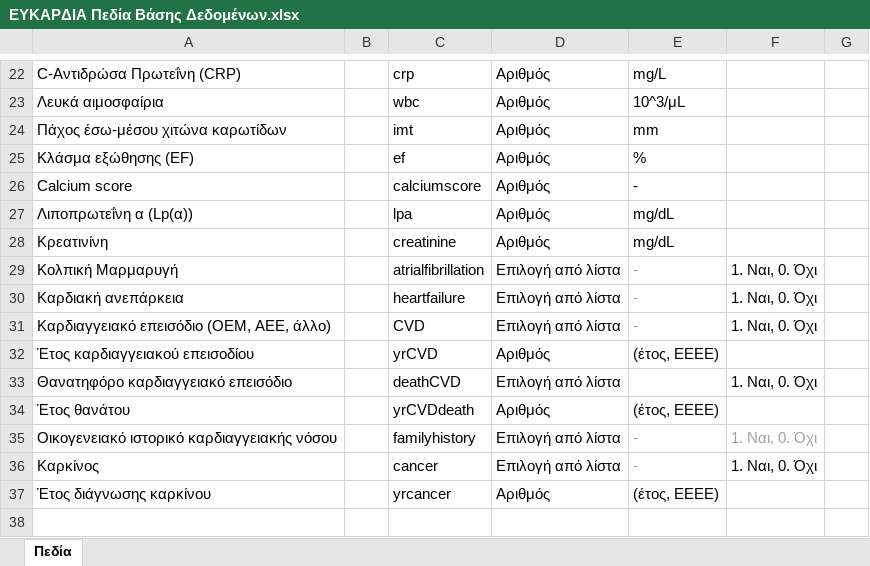
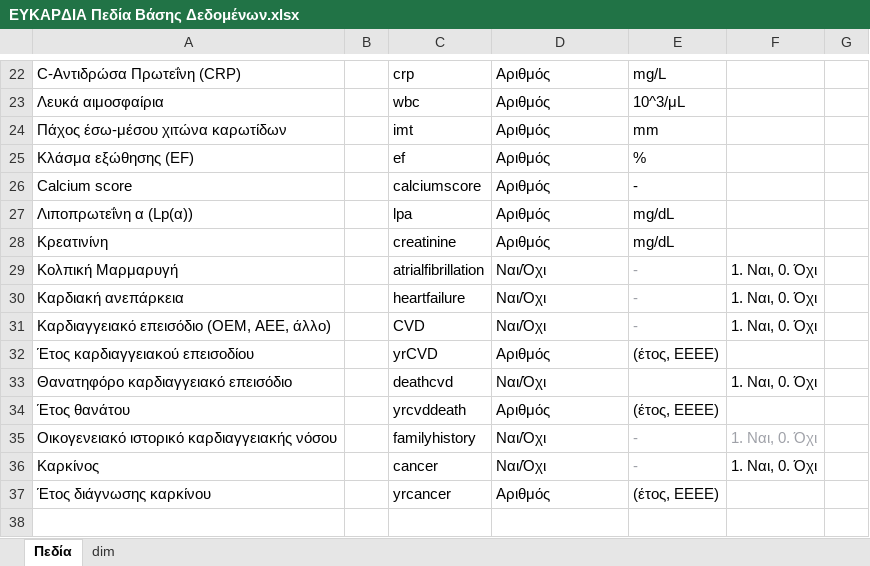
Before and after one commit to dvainanidispro/Eukardia, an Excel workbook: Docs/ΕΥΚΑΡΔΙΑ Πεδία Βάσης Δεδομένων.xlsx, sheet Πεδία, drawn as a sheet; only a part is shown, gaps mark what is left out; values as stored, in another font and other column widths than the file's, no borders; table styles not drawn; the diff names each change by its address in the sheet, - before the commit and + after, or states it on an @@ line.

```diff
--- a/Docs/ΕΥΚΑΡΔΙΑ Πεδία Βάσης Δεδομένων.xlsx (sheet Πεδία)
+++ b/Docs/ΕΥΚΑΡΔΙΑ Πεδία Βάσης Δεδομένων.xlsx (sheet Πεδία)
+sheet tab: dim
-D29:D31: Επιλογή από λίστα
+D29:D31: Ναι/Όχι
-C33: deathCVD
+C33: deathcvd
-D33: Επιλογή από λίστα
+D33: Ναι/Όχι
-C34: yrCVDdeath
+C34: yrcvddeath
-D35:D36: Επιλογή από λίστα
+D35:D36: Ναι/Όχι
```
Also changed, not shown: 1 other file.
